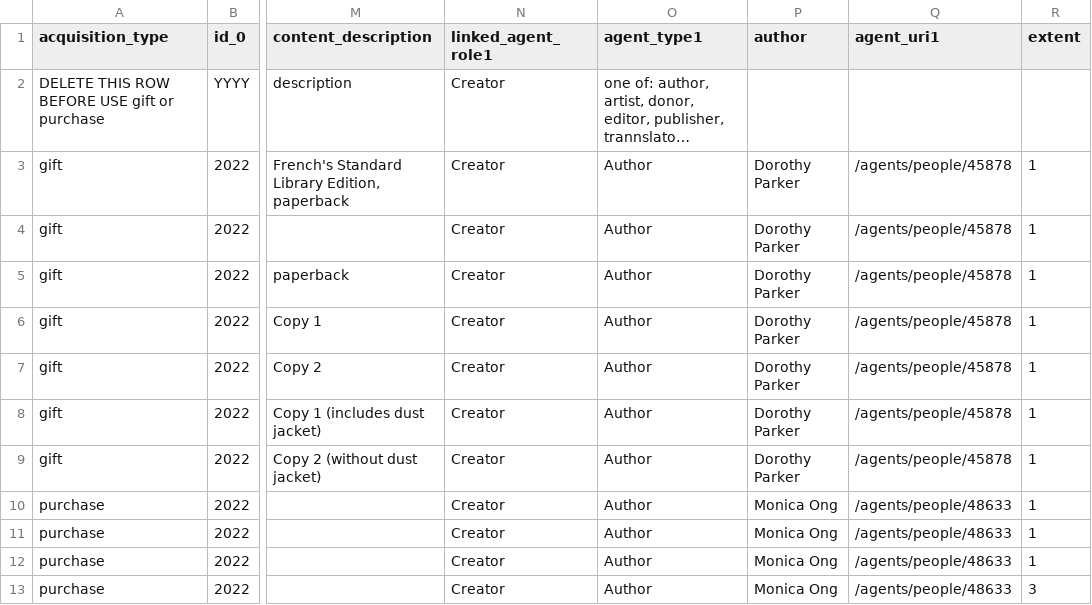
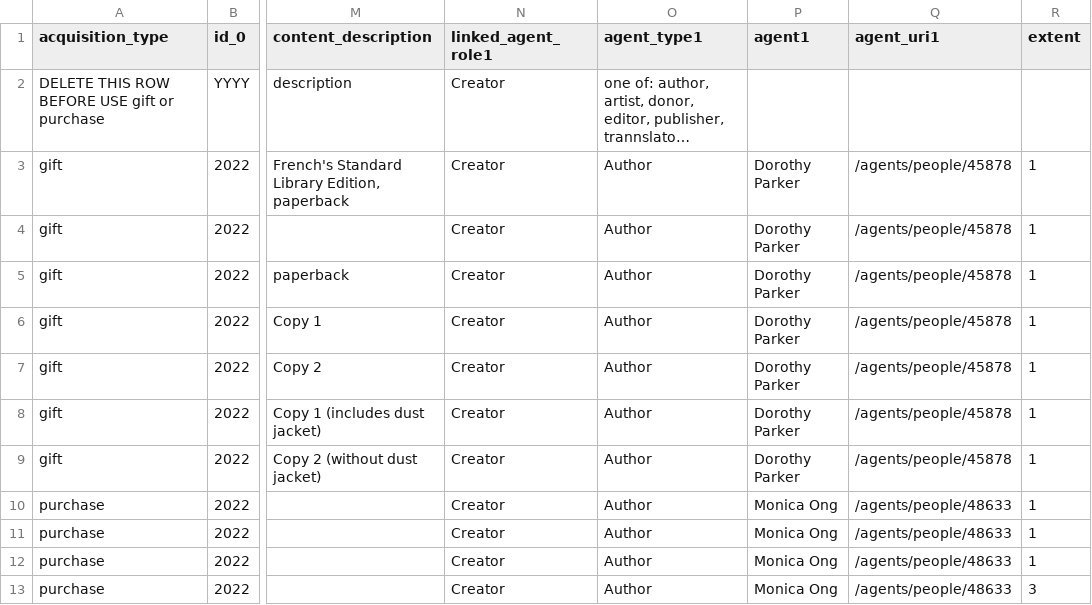
Before and after one commit to smith-special-collections/a2c-tools, a CSV file: mrbc_accessions/accessions_template.csv, drawn as a sheet; only a part is shown, gaps mark what is left out; long unchanged cells end in …; the diff names each change by its address in the sheet, - before the commit and + after, or states it on an @@ line.

Commit message:
updated label for 1 column
from "author" to "agent1"

```diff
--- a/mrbc_accessions/accessions_template.csv
+++ b/mrbc_accessions/accessions_template.csv
-P1: author
+P1: agent1
```
